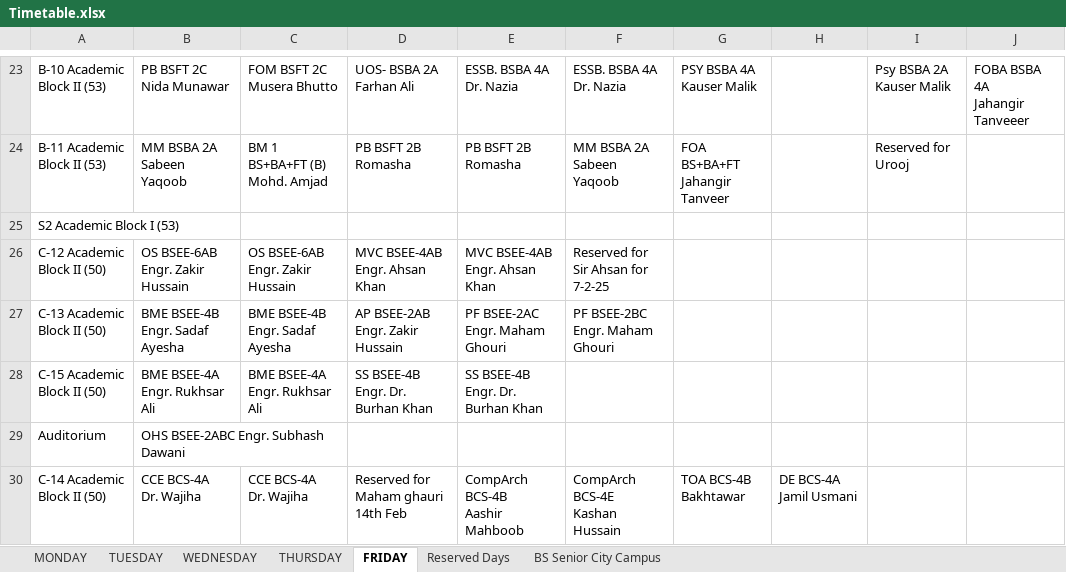
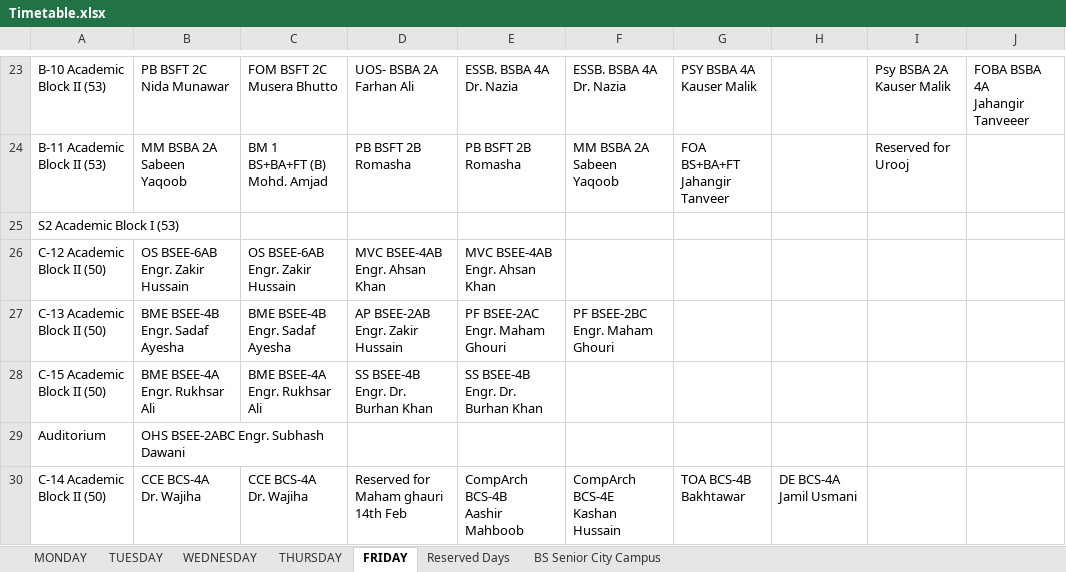
Before and after one commit to CodeWeaveCo/Nuces-Timetable, an Excel workbook: Timetable.xlsx, sheet FRIDAY, drawn as a sheet; only a part is shown, gaps mark what is left out; values as stored, in another font and other column widths than the file's, no cell formats; charts and pictures not drawn; the diff covers the shown part only; the diff names each change by its address in the sheet, - before the commit and + after, or states it on an @@ line.

```diff
--- a/Timetable.xlsx (sheet FRIDAY)
+++ b/Timetable.xlsx (sheet FRIDAY)
-F26: Reserved for Sir Ahsan for 7-2-25
+F26: (empty)
```
Also changed, not shown: 7 edited cells and merged cells elsewhere in this sheet, sheet TUESDAY, sheet MONDAY, sheet THURSDAY, sheet WEDNESDAY, sheet BS Senior City Campus, cell formats.
